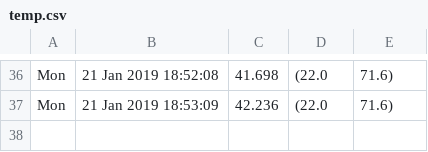
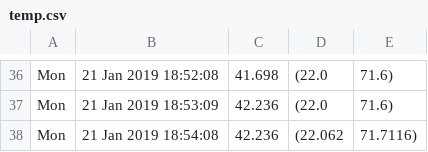
Before and after one commit to alfalimajuliett/QlabTempData, a CSV file: temp.csv, drawn as a sheet; only a part is shown, gaps mark what is left out.

Commit message:
Update data

```diff
--- a/temp.csv
+++ b/temp.csv
@@ -37 +37,2 @@ Mon, 21 Jan 2019 18:52:08,41.698,(22.0, 71.6)
 Mon, 21 Jan 2019 18:53:09,42.236,(22.0, 71.6)
+Mon, 21 Jan 2019 18:54:08,42.236,(22.062, 71.7116)
```
